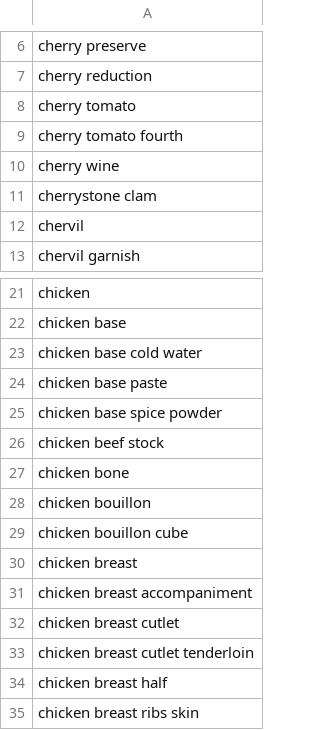
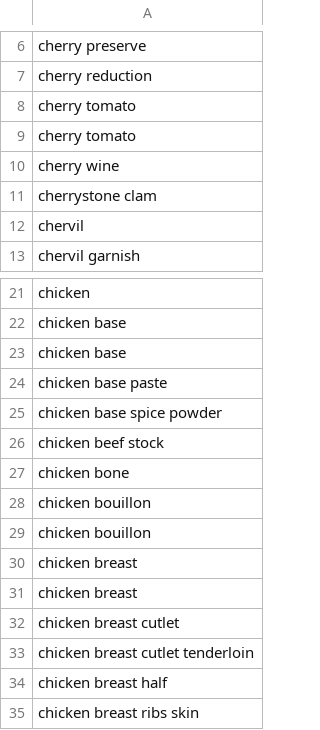
Before and after one commit to louisesiqifan/Pandas-Express, a CSV file: data/ingredient_5.csv, drawn as a sheet; only a part is shown, gaps mark what is left out.

```diff
--- a/data/ingredient_5.csv
+++ b/data/ingredient_5.csv
@@ -8,3 +8,3 @@ cherry reduction
 cherry tomato
-cherry tomato fourth
+cherry tomato
 cherry wine
@@ -22,3 +22,3 @@ chicken
 chicken base
-chicken base cold water
+chicken base
 chicken base paste
@@ -28,5 +28,5 @@ chicken bone
 chicken bouillon
-chicken bouillon cube
+chicken bouillon
 chicken breast
-chicken breast accompaniment
+chicken breast
 chicken breast cutlet
```
Also changed, not shown: data/ingredient_6.csv, data/ingredient_7.csv, 6 other files.
